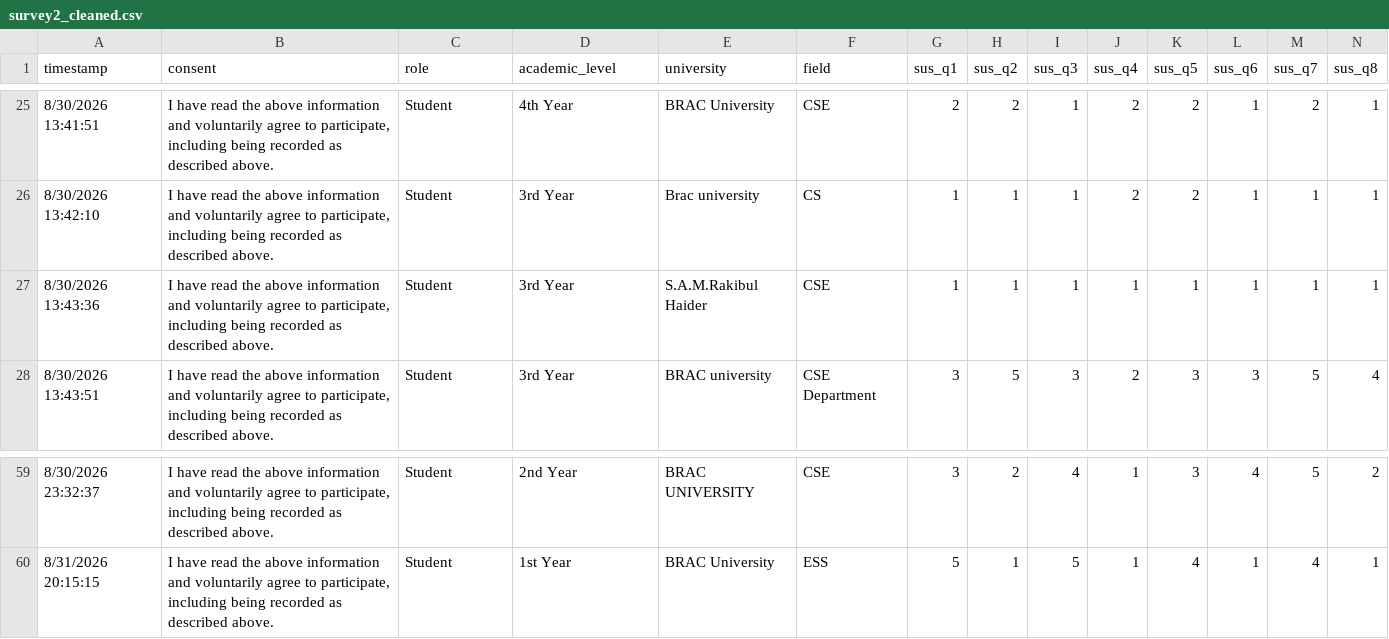
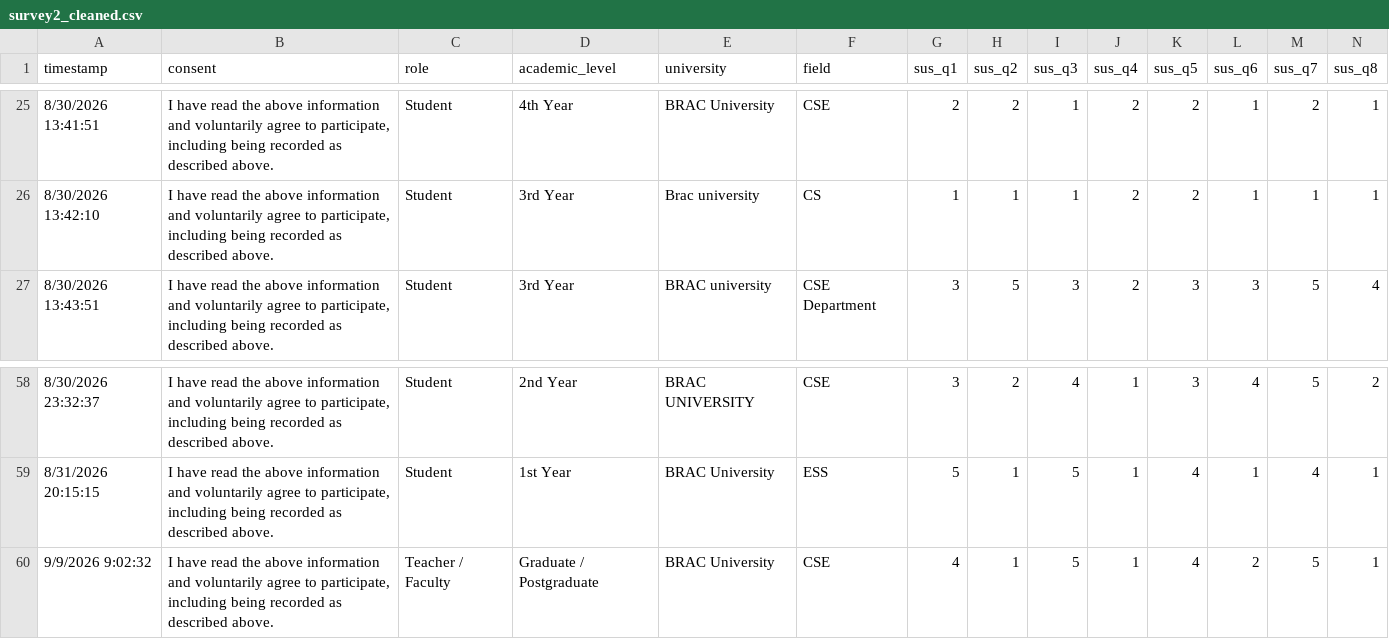
Before and after one commit to ShamimMSAS7/cse791_survey_evaluations, a CSV file: data/cleaned/survey2_cleaned.csv, drawn as a sheet; only a part is shown, gaps mark what is left out; removed rows and columns are numbered as before the commit, all else as after; rows hold the shown columns only; the diff names each change by its address in the sheet, - before the commit and + after, or states it on an @@ line.

```diff
--- a/data/cleaned/survey2_cleaned.csv
+++ b/data/cleaned/survey2_cleaned.csv
-row 27: 8/30/2026 13:43:36 | I have read the above information and voluntarily agree to participate, including being recorded as described above. | Student | 3rd Year | S.A.M.Rakibul Haider | CSE | 1 | 1 | 1 | 1 | 1 | 1 | 1 | 1
+row 60: 9/9/2026 9:02:32 | I have read the above information and voluntarily agree to participate, including being recorded as described above. | Teacher / Faculty | Graduate / Postgraduate | BRAC University | CSE | 4 | 1 | 5 | 1 | 4 | 2 | 5 | 1
```
Also changed, not shown: data/raw/survey2.csv, 10 other files.
